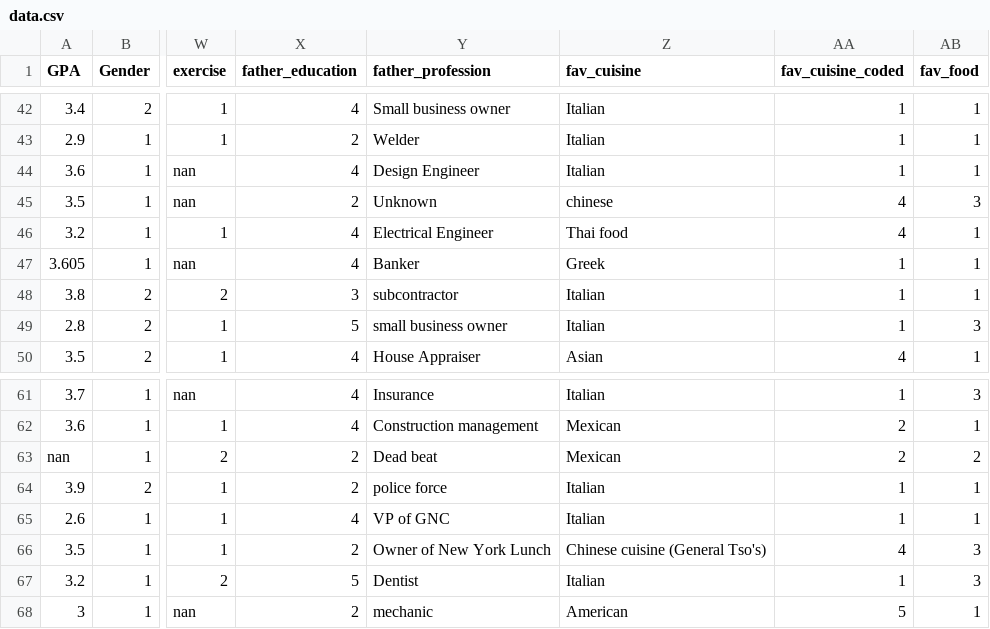
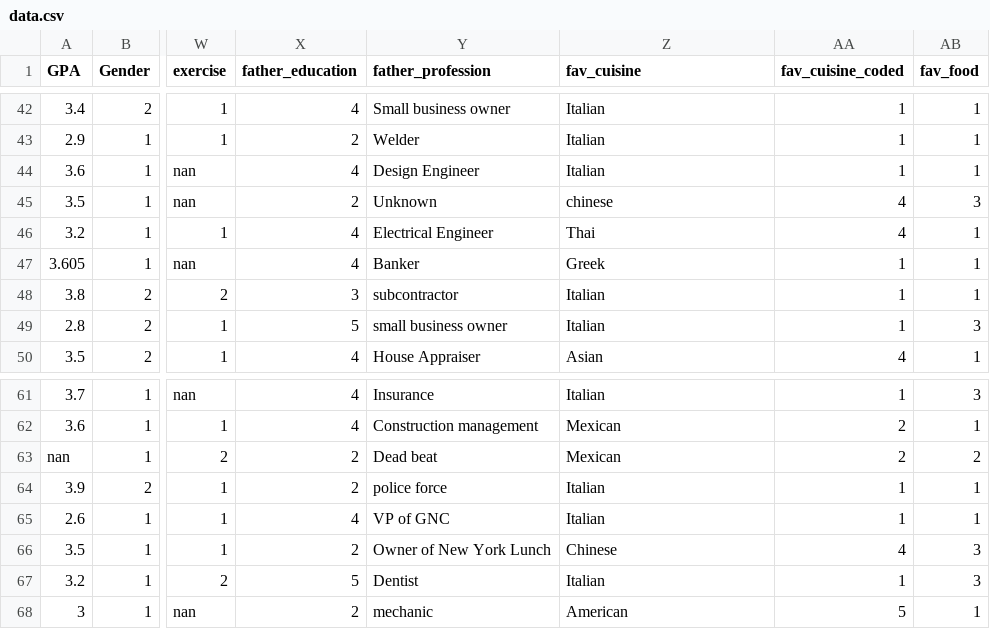
Before and after one commit to brandonhoughton/food_data, a CSV file: data.csv, drawn as a sheet; only a part is shown, gaps mark what is left out; the diff covers the shown part only; the diff names each change by its address in the sheet, - before the commit and + after, or states it on an @@ line.

Commit message:
Formated Favorite Cuisine

```diff
--- a/data.csv
+++ b/data.csv
-Z46 (fav_cuisine): Thai food
+Z46 (fav_cuisine): Thai
-Z66 (fav_cuisine): Chinese cuisine (General Tso's)
+Z66 (fav_cuisine): Chinese
```
Also changed, not shown: 16 edited cells elsewhere in this file.
